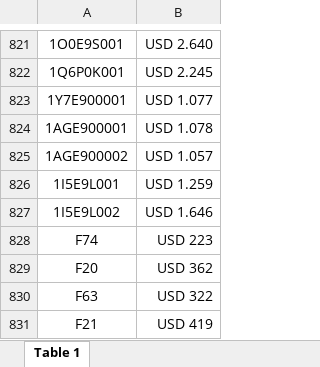
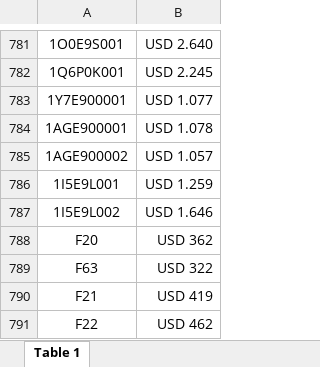
Before and after one commit to agustinlina/fire_base_union, an Excel workbook: public/prices.xlsx, sheet Table 1, drawn as a sheet; only a part is shown, gaps mark what is left out; the shorter side is filled out with more unchanged rows; values as stored, in another font and other column widths than the file's, no borders; charts and pictures not drawn; removed rows and columns are numbered as before the commit, all else as after; the diff covers the shown part only; the diff names each change by its address in the sheet, - before the commit and + after, or states it on an @@ line.

```diff
--- a/public/prices.xlsx (sheet Table 1)
+++ b/public/prices.xlsx (sheet Table 1)
-row 828: F74 | USD 223
```
Also changed, not shown: 33 added rows, 73 removed rows and 532 edited cells elsewhere in this sheet, public/ofertas.xlsx, 1 other file.
